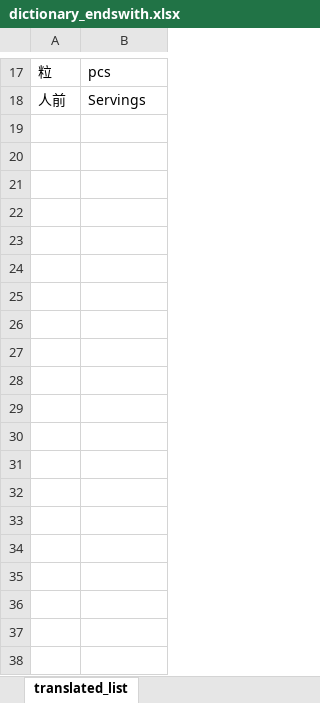
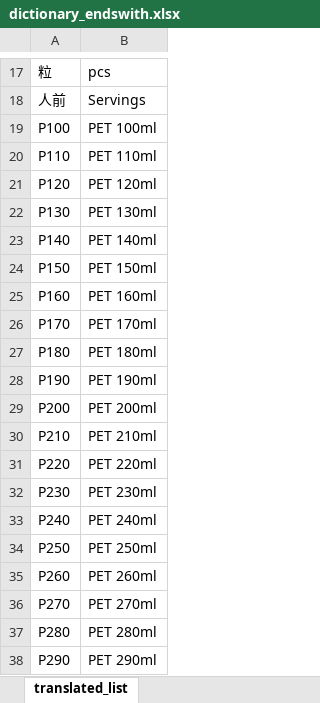
Before and after one commit to adi-prasetyo/englishTranslate, an Excel workbook: name/dictionary_endswith.xlsx, sheet translated_list, drawn as a sheet; only a part is shown, gaps mark what is left out; values as stored, in another font and other column widths than the file's, no borders; conditional formats not drawn; the diff covers the shown part only; the diff names each change by its address in the sheet, - before the commit and + after, or states it on an @@ line.

```diff
--- a/name/dictionary_endswith.xlsx (sheet translated_list)
+++ b/name/dictionary_endswith.xlsx (sheet translated_list)
+row 19: P100 | PET 100ml
+row 20: P110 | PET 110ml
+row 21: P120 | PET 120ml
+row 22: P130 | PET 130ml
+row 23: P140 | PET 140ml
+row 24: P150 | PET 150ml
+row 25: P160 | PET 160ml
+row 26: P170 | PET 170ml
+row 27: P180 | PET 180ml
+row 28: P190 | PET 190ml
+row 29: P200 | PET 200ml
+row 30: P210 | PET 210ml
+row 31: P220 | PET 220ml
+row 32: P230 | PET 230ml
+row 33: P240 | PET 240ml
+row 34: P250 | PET 250ml
+row 35: P260 | PET 260ml
+row 36: P270 | PET 270ml
+row 37: P280 | PET 280ml
+row 38: P290 | PET 290ml
```
Also changed, not shown: 71 added rows elsewhere in this sheet, name/dictionary_flavor.xlsx, name/dictionary_replace.xlsx, 2 other files.
